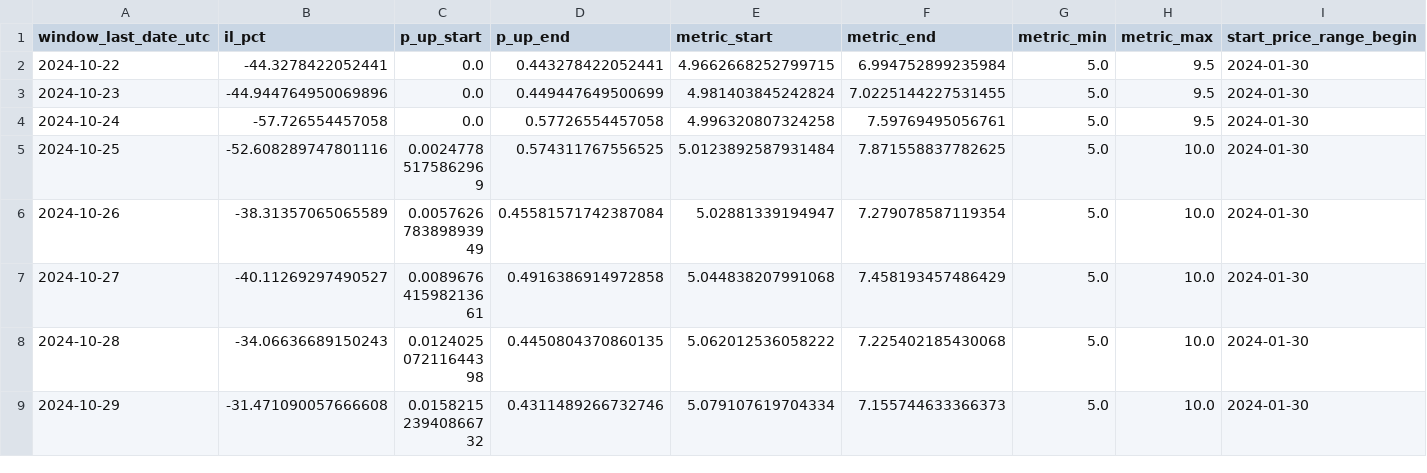
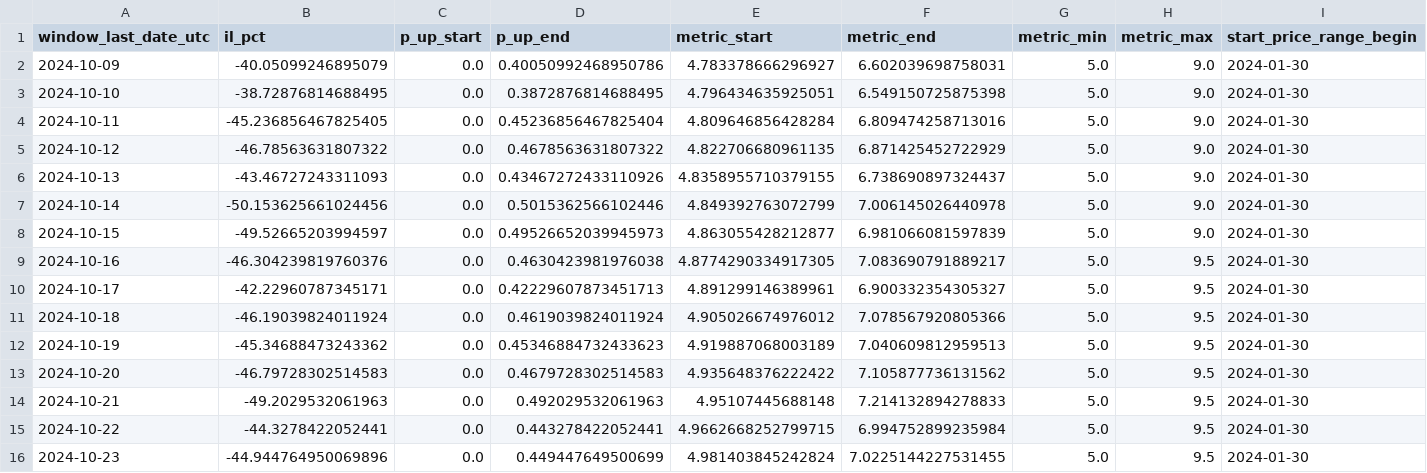
Before and after one commit to butterygg/lp_analysis, a CSV file: chain_tvl_mktshare/solana/2025-09-18-to-2025-10-01/il_by_window.csv, drawn as a sheet; only a part is shown; the shorter side is filled out with more unchanged rows; rows hold the shown columns only; the diff names each change by its address in the sheet, - before the commit and + after, or states it on an @@ line.

Commit message:
il_by_window.csv il_hist.png il_report.md il_timeseries.png il_by_window.csv il_hist.png il_report.md il_timeseries.png

```diff
--- a/chain_tvl_mktshare/solana/2025-09-18-to-2025-10-01/il_by_window.csv
+++ b/chain_tvl_mktshare/solana/2025-09-18-to-2025-10-01/il_by_window.csv
+row 2: 2024-10-09 | -40.05099246895079 | 0.0 | 0.40050992468950786 | 4.783378666296927 | 6.602039698758031 | 5.0 | 9.0 | 2024-01-30
+row 3: 2024-10-10 | -38.72876814688495 | 0.0 | 0.3872876814688495 | 4.796434635925051 | 6.549150725875398 | 5.0 | 9.0 | 2024-01-30
+row 4: 2024-10-11 | -45.236856467825405 | 0.0 | 0.45236856467825404 | 4.809646856428284 | 6.809474258713016 | 5.0 | 9.0 | 2024-01-30
+row 5: 2024-10-12 | -46.78563631807322 | 0.0 | 0.4678563631807322 | 4.822706680961135 | 6.871425452722929 | 5.0 | 9.0 | 2024-01-30
+row 6: 2024-10-13 | -43.46727243311093 | 0.0 | 0.43467272433110926 | 4.8358955710379155 | 6.738690897324437 | 5.0 | 9.0 | 2024-01-30
+row 7: 2024-10-14 | -50.153625661024456 | 0.0 | 0.5015362566102446 | 4.849392763072799 | 7.006145026440978 | 5.0 | 9.0 | 2024-01-30
+row 8: 2024-10-15 | -49.52665203994597 | 0.0 | 0.49526652039945973 | 4.863055428212877 | 6.981066081597839 | 5.0 | 9.0 | 2024-01-30
+row 9: 2024-10-16 | -46.304239819760376 | 0.0 | 0.4630423981976038 | 4.8774290334917305 | 7.083690791889217 | 5.0 | 9.5 | 2024-01-30
+row 10: 2024-10-17 | -42.22960787345171 | 0.0 | 0.42229607873451713 | 4.891299146389961 | 6.900332354305327 | 5.0 | 9.5 | 2024-01-30
+row 11: 2024-10-18 | -46.19039824011924 | 0.0 | 0.4619039824011924 | 4.905026674976012 | 7.078567920805366 | 5.0 | 9.5 | 2024-01-30
+row 12: 2024-10-19 | -45.34688473243362 | 0.0 | 0.45346884732433623 | 4.919887068003189 | 7.040609812959513 | 5.0 | 9.5 | 2024-01-30
+row 13: 2024-10-20 | -46.79728302514583 | 0.0 | 0.4679728302514583 | 4.935648376222422 | 7.105877736131562 | 5.0 | 9.5 | 2024-01-30
+row 14: 2024-10-21 | -49.2029532061963 | 0.0 | 0.492029532061963 | 4.95107445688148 | 7.214132894278833 | 5.0 | 9.5 | 2024-01-30
```
Also changed, not shown: chain_tvl_mktshare/base/2025-09-18-to-2025-10-01/il_by_window.csv, 6 other files.
